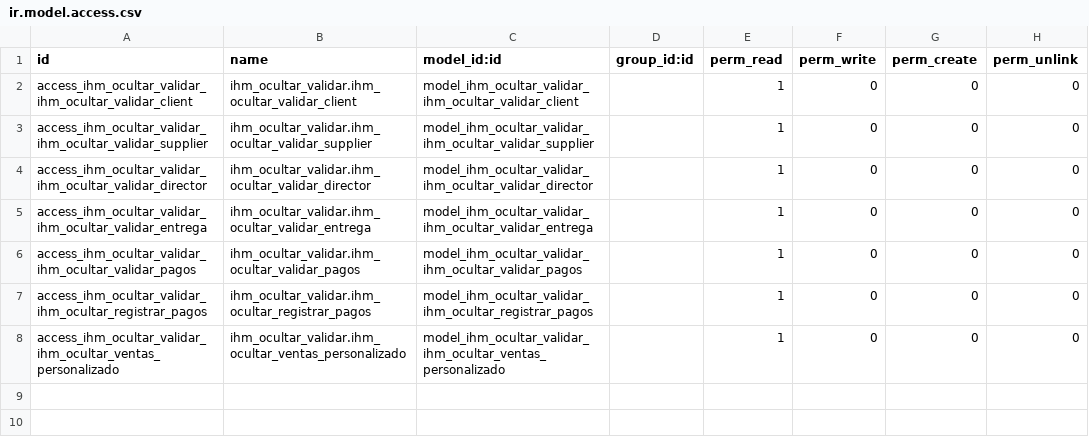
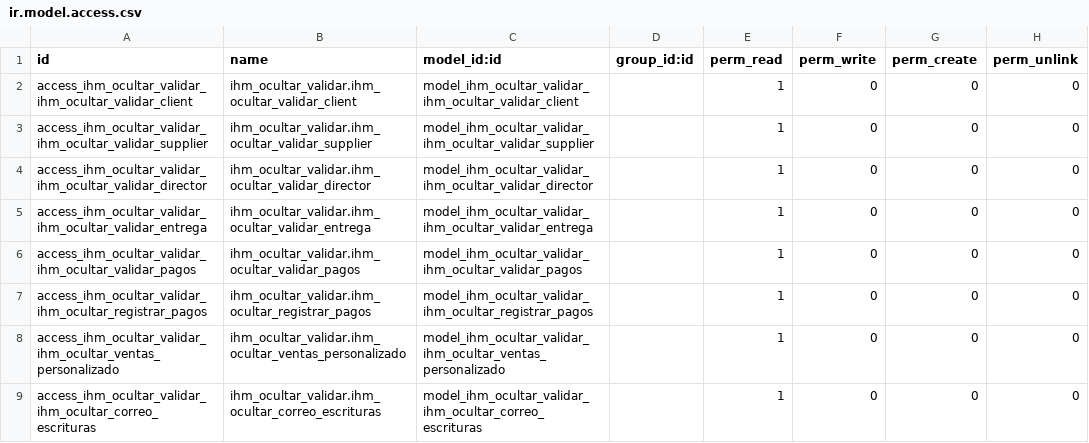
Before and after one commit to rosalesdc/ihm_testing, a CSV file: ihm_ocultar_validar/security/ir.model.access.csv, drawn as a sheet; the diff names each change by its address in the sheet, - before the commit and + after, or states it on an @@ line.

Commit message:
[REF] se crea un grupo para configurar correo-escritura, se agrega validacion en el envio de correos

```diff
--- a/ihm_ocultar_validar/security/ir.model.access.csv
+++ b/ihm_ocultar_validar/security/ir.model.access.csv
+row 9: access_ihm_ocultar_validar_ihm_ocultar_correo_escrituras | ihm_ocultar_validar.ihm_ocultar_correo_escrituras | model_ihm_ocultar_validar_ihm_ocultar_correo_escrituras |  | 1 | 0 | 0 | 0
```
Also changed, not shown: 2 other files.
